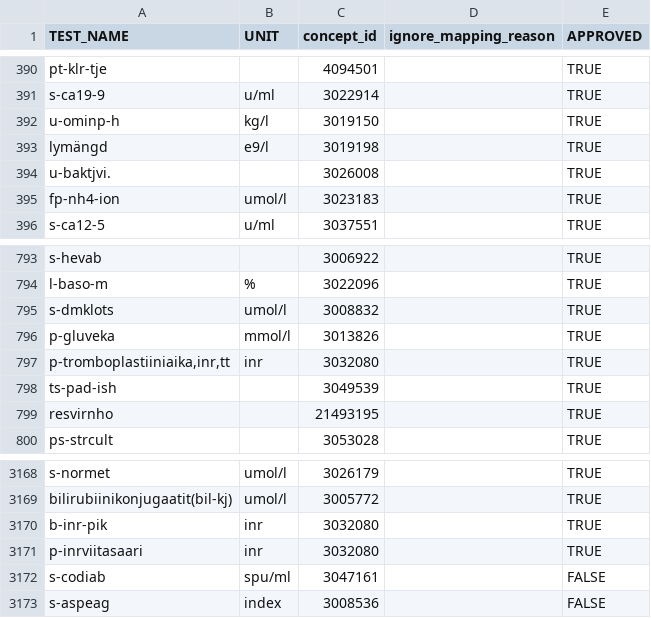
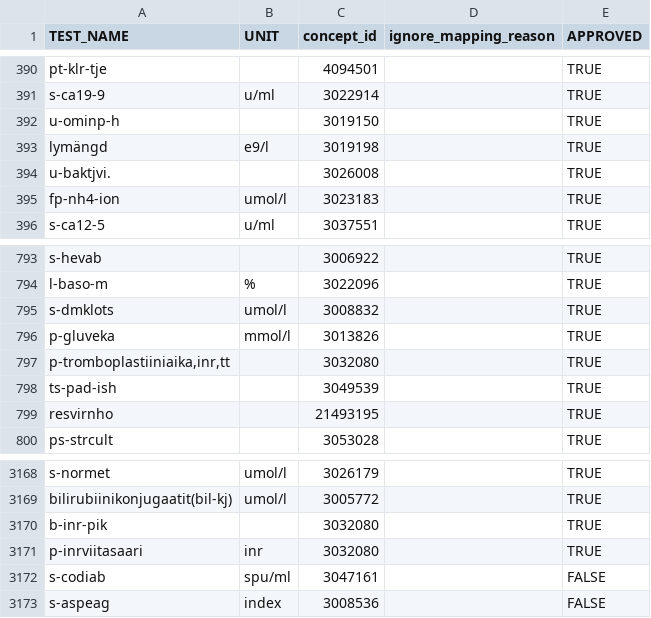
Before and after one commit to FINNGEN/kanta_lab_harmonisation_public, a TSV file: DATA/2_Harmonisation/mapping.tsv, drawn as a sheet; only a part is shown, gaps mark what is left out; the diff covers the shown part only.

```diff
--- a/DATA/2_Harmonisation/mapping.tsv
+++ b/DATA/2_Harmonisation/mapping.tsv
@@ -391,3 +391,3 @@ pt-klr-tje		4094501		TRUE
 s-ca19-9	u/ml	3022914		TRUE
-u-ominp-h	kg/l	3019150		TRUE
+u-ominp-h		3019150		TRUE
 lymängd	e9/l	3019198		TRUE
@@ -796,3 +796,3 @@ s-dmklots	umol/l	3008832		TRUE
 p-gluveka	mmol/l	3013826		TRUE
-p-tromboplastiiniaika,inr,tt	inr	3032080		TRUE
+p-tromboplastiiniaika,inr,tt		3032080		TRUE
 ts-pad-ish		3049539		TRUE
@@ -3169,3 +3169,3 @@ s-normet	umol/l	3026179		TRUE
 bilirubiinikonjugaatit(bil-kj)	umol/l	3005772		TRUE
-b-inr-pik	inr	3032080		TRUE
+b-inr-pik		3032080		TRUE
 p-inrviitasaari	inr	3032080		TRUE
```
Also changed, not shown: 1 added row and 9 edited cells elsewhere in this file, DATA/2_Harmonisation/unitFix.tsv, DATA/5_EvaluateHarmonisedData/ks_test_warning.tsv, 2 other files.
